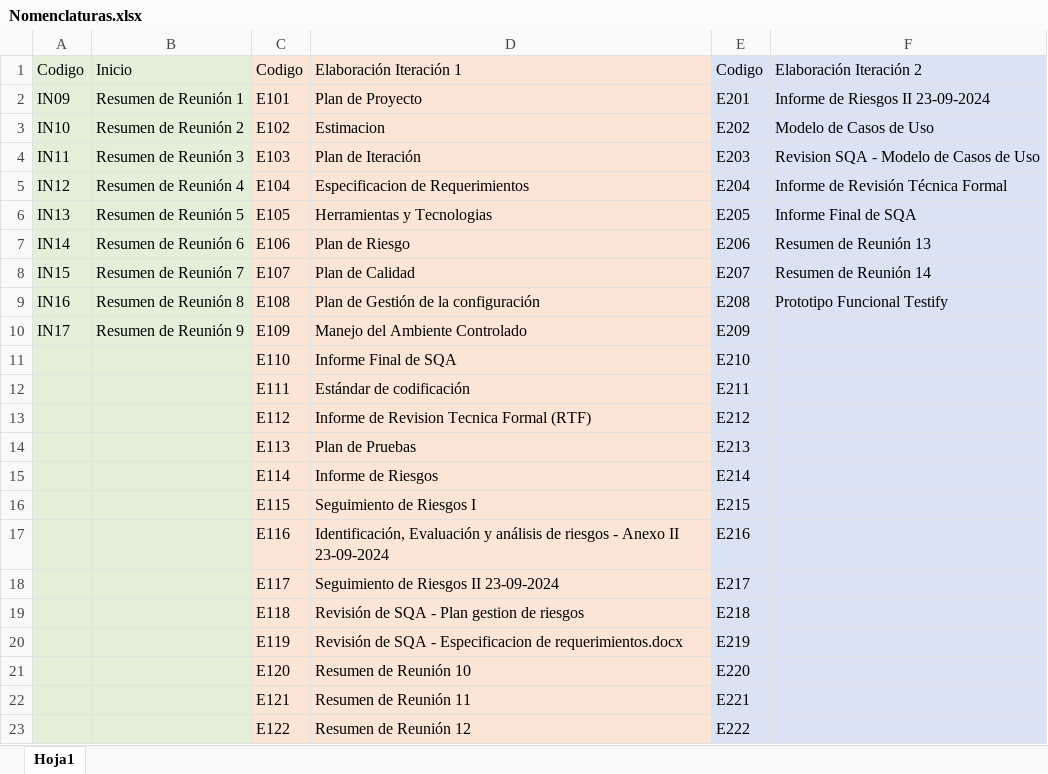
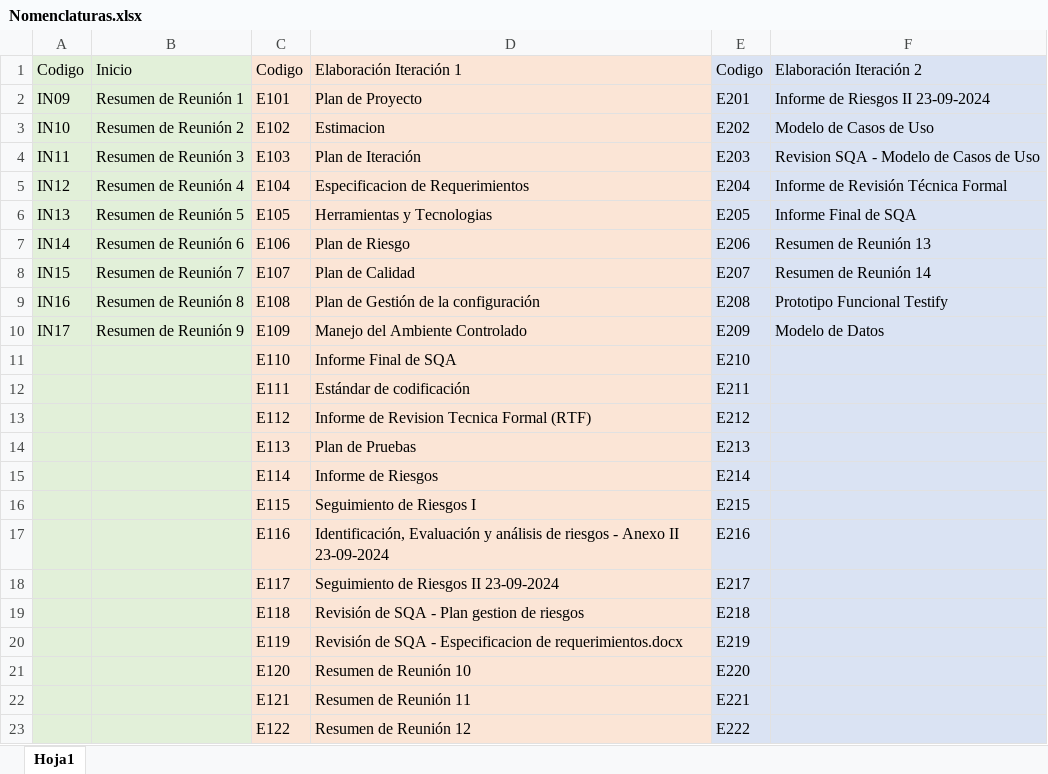
Before and after one commit to OSLOUARG24/Testify, an Excel workbook: Nomenclaturas.xlsx, sheet Hoja1, drawn as a sheet; values as stored, in another font and other column widths than the file's, no borders; the diff names each change by its address in the sheet, - before the commit and + after, or states it on an @@ line.

Commit message:
E209- Modelo de Datos

```diff
--- a/Nomenclaturas.xlsx (sheet Hoja1)
+++ b/Nomenclaturas.xlsx (sheet Hoja1)
-F10: (empty)
+F10: Modelo de Datos
```
Also changed, not shown: 3 other files.
